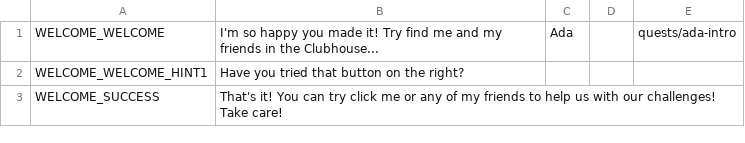
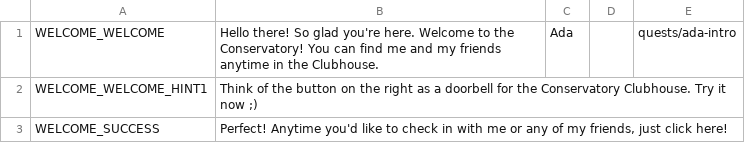
Before and after one commit to endlessm/clubhouse, a CSV file: data/quests_strings/welcome.csv, drawn as a sheet.

Commit message:
data: Update quests strings CSV
From sheets: all.

Quests requested for import: all.

```diff
--- a/data/quests_strings/welcome.csv
+++ b/data/quests_strings/welcome.csv
@@ -1,3 +1,3 @@
-WELCOME_WELCOME,I'm so happy you made it! Try find me and my friends in the Clubhouse...,Ada  ,,quests/ada-intro,
-WELCOME_WELCOME_HINT1,Have you tried that button on the right?,,,,
-WELCOME_SUCCESS,That's it! You can try click me or any of my friends to help us with our challenges! Take care!,,,,
+WELCOME_WELCOME,Hello there! So glad you're here. Welcome to the Conservatory! You can find me and my friends anytime in the Clubhouse. ,Ada  ,,quests/ada-intro,
+WELCOME_WELCOME_HINT1,Think of the button on the right as a doorbell for the Conservatory Clubhouse. Try it now ;),,,,
+WELCOME_SUCCESS,"Perfect! Anytime you'd like to check in with me or any of my friends, just click here! ",,,,
```
